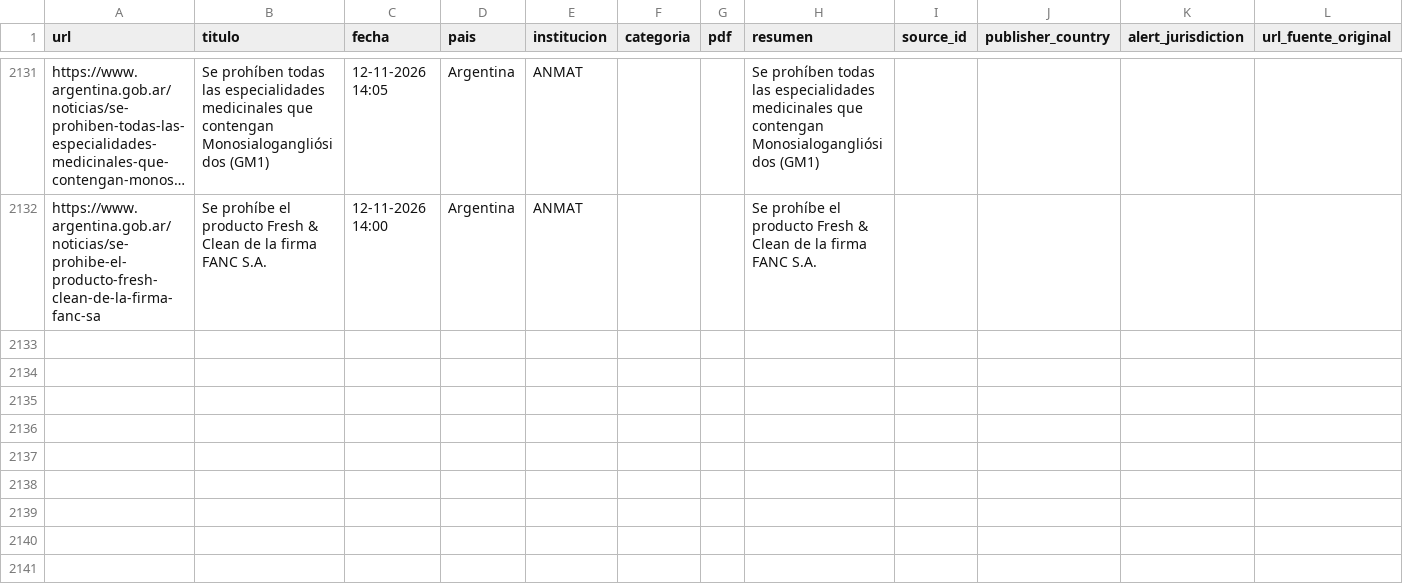
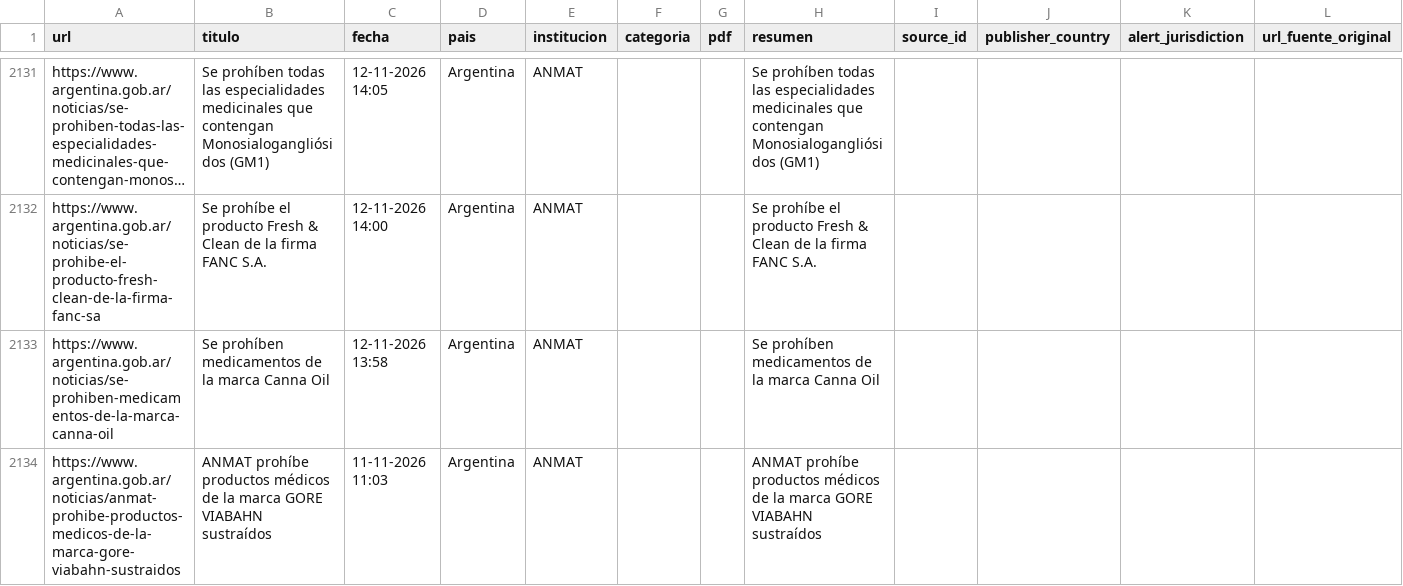
Before and after one commit to JohanEsR17/Web-Scraping-Alertas-Farmacovigilancia, a CSV file: noticias_historial.csv, drawn as a sheet; only a part is shown, gaps mark what is left out; long unchanged cells end in …; the diff names each change by its address in the sheet, - before the commit and + after, or states it on an @@ line.

```diff
--- a/noticias_historial.csv
+++ b/noticias_historial.csv
+row 2133: https://www.argentina.gob.ar/noticias/se-prohiben-medicamentos-de-la-marca-canna-oil | Se prohíben medicamentos de la marca Canna Oil | 12-11-2026 13:58 | Argentina | ANMAT |  |  | Se prohíben medicamentos de la marca Canna Oil
+row 2134: https://www.argentina.gob.ar/noticias/anmat-prohibe-productos-medicos-de-la-marca-gore-viabahn-sustraidos | ANMAT prohíbe productos médicos de la marca GORE VIABAHN sustraídos | 11-11-2026 11:03 | Argentina | ANMAT |  |  | ANMAT prohíbe productos médicos de la marca GORE VIABAHN sustraídos
```
